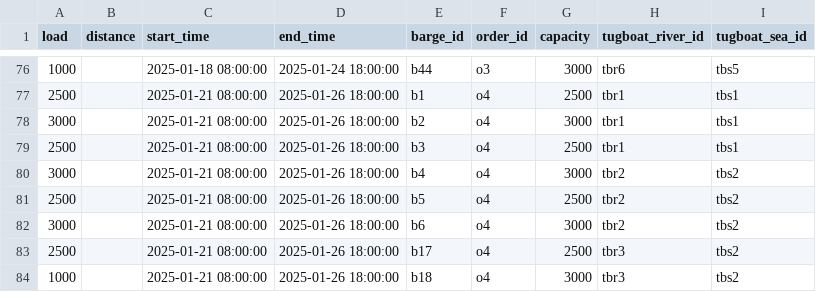
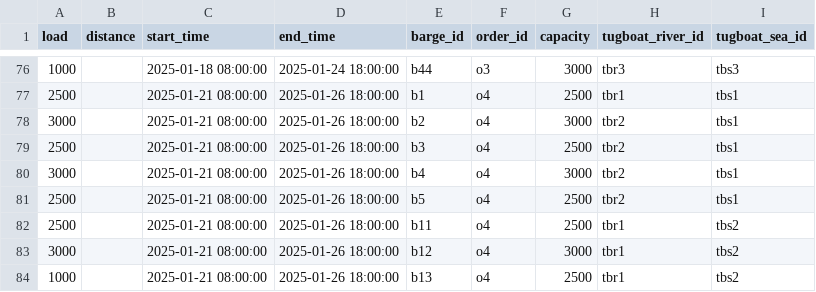
Before and after one commit to babankbro/Tugboat, a CSV file: barges.csv, drawn as a sheet; only a part is shown, gaps mark what is left out; the diff covers the shown part only.

```diff
--- a/barges.csv
+++ b/barges.csv
@@ -76,9 +76,9 @@ load,distance,start_time,end_time,barge_id,order_id,capacity,tugboat_river_id,tu
-1000,,2025-01-18 08:00:00,2025-01-24 18:00:00,b44,o3,3000,tbr6,tbs5
+1000,,2025-01-18 08:00:00,2025-01-24 18:00:00,b44,o3,3000,tbr3,tbs3
 2500,,2025-01-21 08:00:00,2025-01-26 18:00:00,b1,o4,2500,tbr1,tbs1
-3000,,2025-01-21 08:00:00,2025-01-26 18:00:00,b2,o4,3000,tbr1,tbs1
-2500,,2025-01-21 08:00:00,2025-01-26 18:00:00,b3,o4,2500,tbr1,tbs1
-3000,,2025-01-21 08:00:00,2025-01-26 18:00:00,b4,o4,3000,tbr2,tbs2
-2500,,2025-01-21 08:00:00,2025-01-26 18:00:00,b5,o4,2500,tbr2,tbs2
-3000,,2025-01-21 08:00:00,2025-01-26 18:00:00,b6,o4,3000,tbr2,tbs2
-2500,,2025-01-21 08:00:00,2025-01-26 18:00:00,b17,o4,2500,tbr3,tbs2
-1000,,2025-01-21 08:00:00,2025-01-26 18:00:00,b18,o4,3000,tbr3,tbs2
+3000,,2025-01-21 08:00:00,2025-01-26 18:00:00,b2,o4,3000,tbr2,tbs1
+2500,,2025-01-21 08:00:00,2025-01-26 18:00:00,b3,o4,2500,tbr2,tbs1
+3000,,2025-01-21 08:00:00,2025-01-26 18:00:00,b4,o4,3000,tbr2,tbs1
+2500,,2025-01-21 08:00:00,2025-01-26 18:00:00,b5,o4,2500,tbr2,tbs1
+2500,,2025-01-21 08:00:00,2025-01-26 18:00:00,b11,o4,2500,tbr1,tbs2
+3000,,2025-01-21 08:00:00,2025-01-26 18:00:00,b12,o4,3000,tbr1,tbs2
+1000,,2025-01-21 08:00:00,2025-01-26 18:00:00,b13,o4,2500,tbr1,tbs2
```
Also changed, not shown: 42 edited cells elsewhere in this file, tugboat_schedule_v2.csv, 20 other files.
